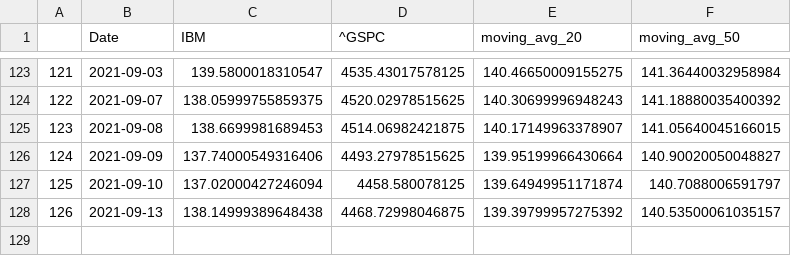
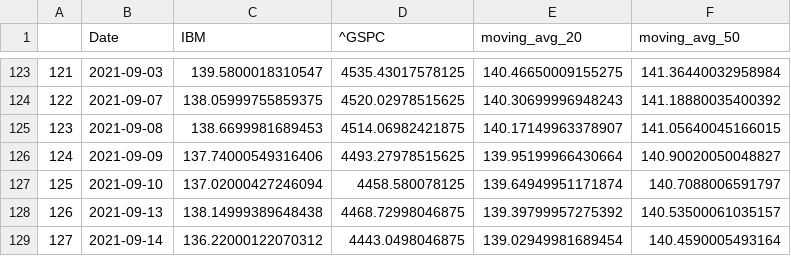
Before and after one commit to ahsamt/StockScreener, a CSV file: close.csv, drawn as a sheet; only a part is shown, gaps mark what is left out; the diff names each change by its address in the sheet, - before the commit and + after, or states it on an @@ line.

```diff
--- a/close.csv
+++ b/close.csv
+row 129: 127 | 2021-09-14 | 136.22000122070312 | 4443.0498046875 | 139.02949981689454 | 140.4590005493164
```
Also changed, not shown: stocks.csv, 5 other files.
